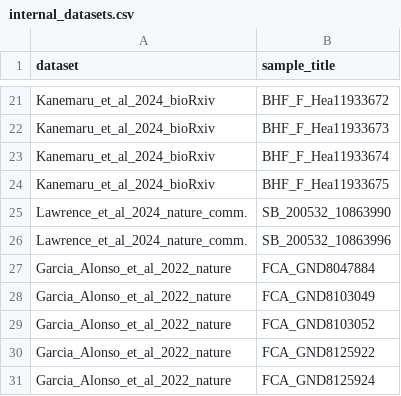
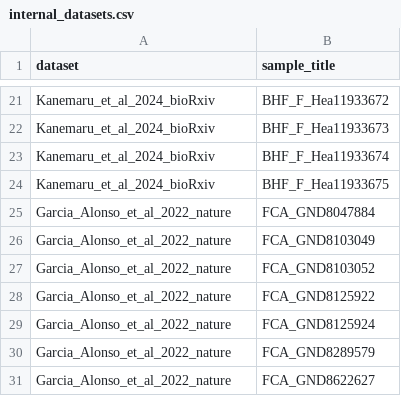
Before and after one commit to cellgeni/hdca_v2_reprocessing, a CSV file: datasets_metadata/internal_datasets.csv, drawn as a sheet; only a part is shown, gaps mark what is left out; the shorter side is filled out with more unchanged rows.

```diff
--- a/datasets_metadata/internal_datasets.csv
+++ b/datasets_metadata/internal_datasets.csv
@@ -24,4 +24,2 @@ Kanemaru_et_al_2024_bioRxiv,BHF_F_Hea11933674
 Kanemaru_et_al_2024_bioRxiv,BHF_F_Hea11933675
-Lawrence_et_al_2024_nature_comm.,SB_200532_10863990
-Lawrence_et_al_2024_nature_comm.,SB_200532_10863996
 Garcia_Alonso_et_al_2022_nature,FCA_GND8047884
```
Also changed, not shown: datasets_metadata/EGAD00001009801.csv, datasets_metadata/PRJEB37165.csv, 7 other files.
